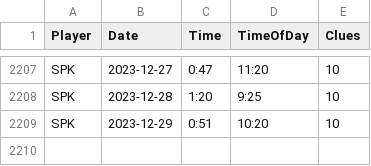
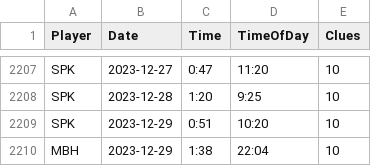
Before and after one commit to spkaluzny/nyt_mini_crossword, a CSV file: data/nyt.csv, drawn as a sheet; only a part is shown, gaps mark what is left out; the diff names each change by its address in the sheet, - before the commit and + after, or states it on an @@ line.

Commit message:
Added new observations

```diff
--- a/data/nyt.csv
+++ b/data/nyt.csv
+row 2210: MBH | 2023-12-29 | 1:38 | 22:04 | 10
```
